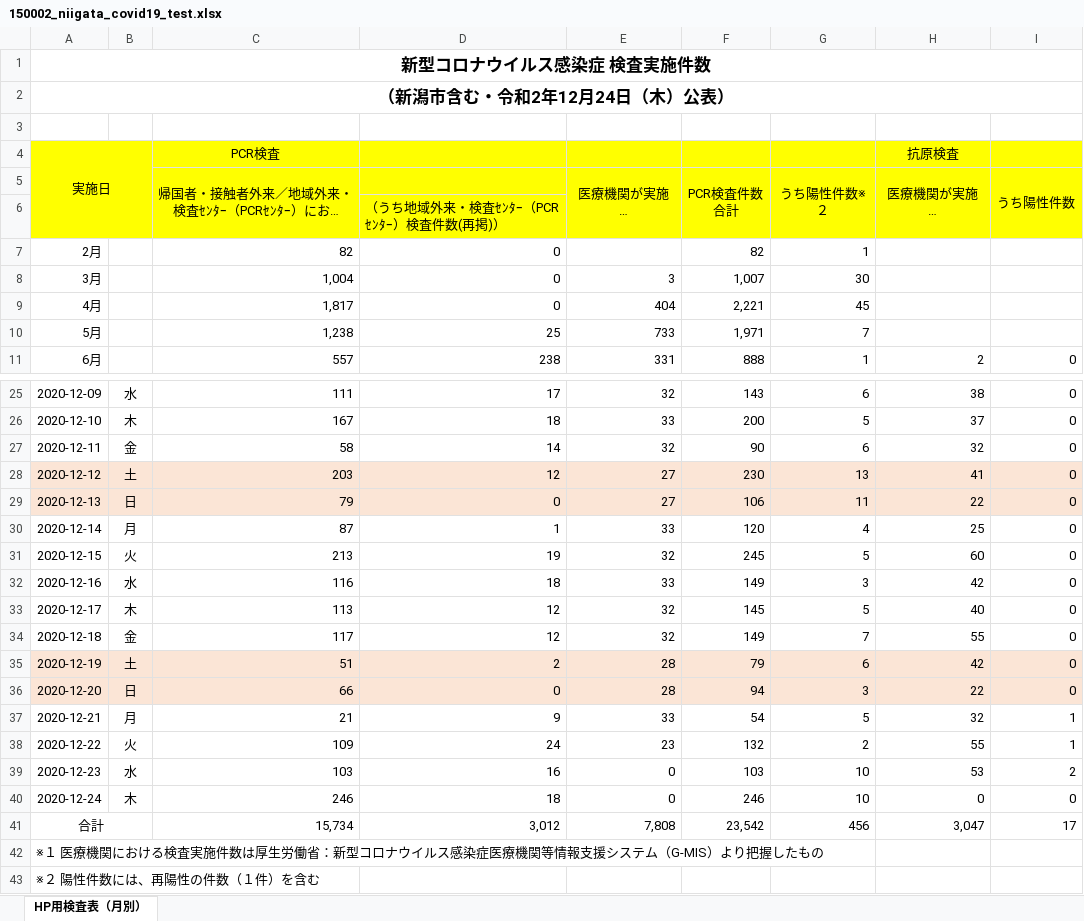
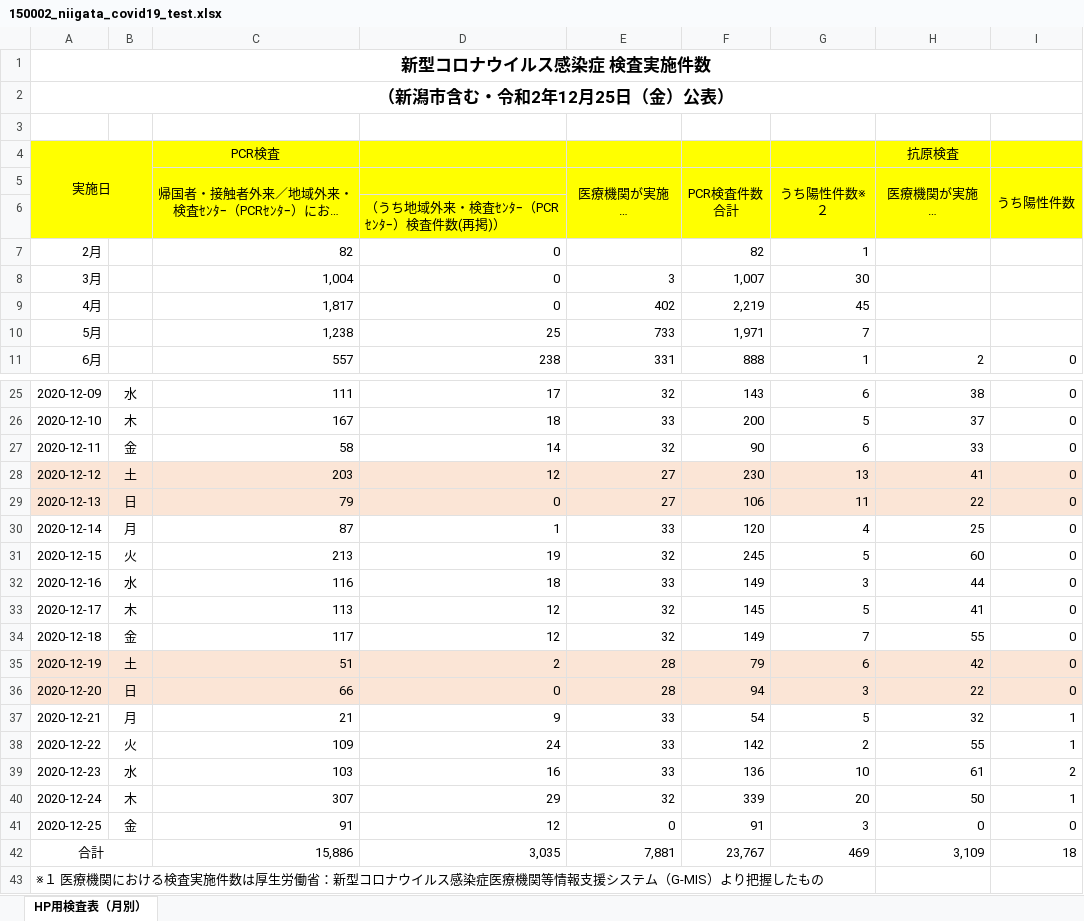
Before and after one commit to CodeForNiigata/covid19-data-niigata, an Excel workbook: dist/xlsx/150002_niigata_covid19_test.xlsx, sheet HP用検査表（月別）, drawn as a sheet; only a part is shown, gaps mark what is left out; the shorter side is filled out with more unchanged rows; long unchanged cells end in …; values as stored, in another font and other column widths than the file's, no borders; addresses are those after the commit; the diff names each change by its address in the sheet, - before the commit and + after, or states it on an @@ line.

```diff
--- a/dist/xlsx/150002_niigata_covid19_test.xlsx (sheet HP用検査表（月別）)
+++ b/dist/xlsx/150002_niigata_covid19_test.xlsx (sheet HP用検査表（月別）)
-A2: （新潟市含む・令和2年12月24日（木）公表）
+A2: （新潟市含む・令和2年12月25日（金）公表）
-E9 (医療機関が実施する 検査件数※１): 404
+E9 (医療機関が実施する 検査件数※１): 402
-F9 (PCR検査件数 合計): 2,221
+F9 (PCR検査件数 合計): 2,219
-H27 (医療機関が実施する 検査件数※１): 32
+H27 (医療機関が実施する 検査件数※１): 33
-H32 (医療機関が実施する 検査件数※１): 42
+H32 (医療機関が実施する 検査件数※１): 44
-H33 (医療機関が実施する 検査件数※１): 40
+H33 (医療機関が実施する 検査件数※１): 41
-E38 (医療機関が実施する 検査件数※１): 23
+E38 (医療機関が実施する 検査件数※１): 33
-F38 (PCR検査件数 合計): 132
+F38 (PCR検査件数 合計): 142
-E39 (医療機関が実施する 検査件数※１): 0
+E39 (医療機関が実施する 検査件数※１): 33
-F39 (PCR検査件数 合計): 103
+F39 (PCR検査件数 合計): 136
-H39 (医療機関が実施する 検査件数※１): 53
+H39 (医療機関が実施する 検査件数※１): 61
-C40: 246
+C40: 307
-D40: 18
+D40: 29
-E40 (医療機関が実施する 検査件数※１): 0
+E40 (医療機関が実施する 検査件数※１): 32
-F40 (PCR検査件数 合計): 246
+F40 (PCR検査件数 合計): 339
-G40 (うち陽性件数※２): 10
+G40 (うち陽性件数※２): 20
-H40 (医療機関が実施する 検査件数※１): 0
+H40 (医療機関が実施する 検査件数※１): 50
-I40 (うち陽性件数): 0
+I40 (うち陽性件数): 1
+row 41: 2020-12-25 | 金 | 91 | 12 | 0 | 91 | 3 | 0 | 0
-C42: 15,734
+C42: 15,886
-D42: 3,012
+D42: 3,035
-E42 (医療機関が実施する 検査件数※１): 7,808
+E42 (医療機関が実施する 検査件数※１): 7,881
-F42 (PCR検査件数 合計): 23,542
+F42 (PCR検査件数 合計): 23,767
-G42 (うち陽性件数※２): 456
+G42 (うち陽性件数※２): 469
-H42 (医療機関が実施する 検査件数※１): 3,047
+H42 (医療機関が実施する 検査件数※１): 3,109
-I42 (うち陽性件数): 17
+I42 (うち陽性件数): 18
```
Also changed, not shown: dist/xlsx/150002_niigata_covid19_call_center.xlsx, 8 other files.
